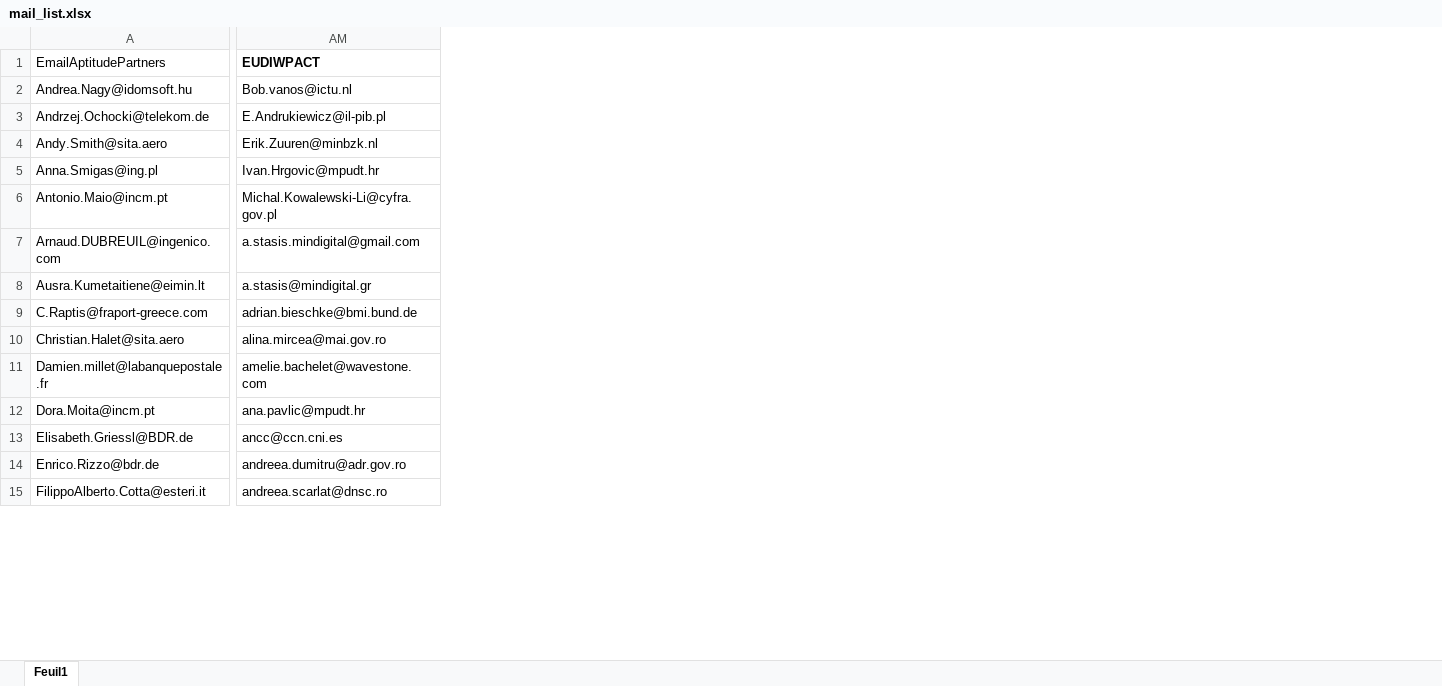
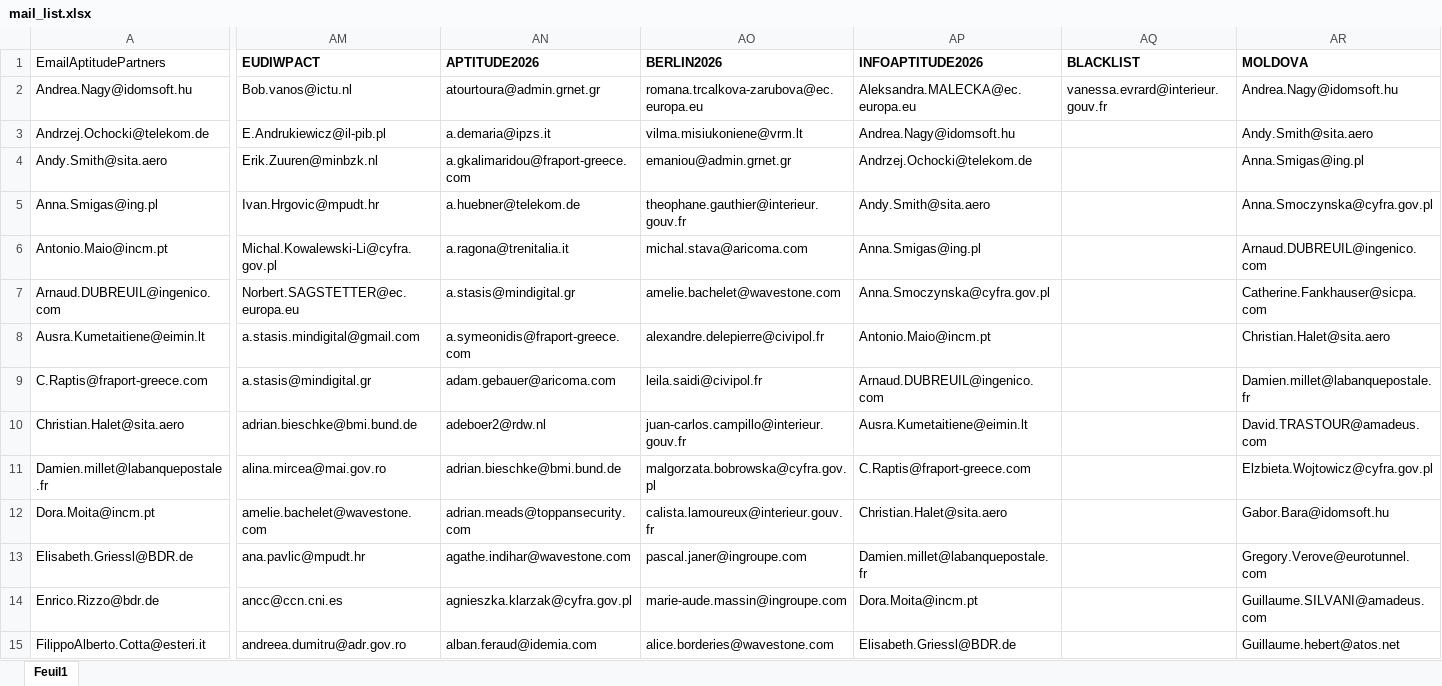
Before and after one commit to IIXIXII/pyoutlookmailing, an Excel workbook: mails/mail_list.xlsx, sheet Feuil1, drawn as a sheet; only a part is shown, gaps mark what is left out; values as stored, in another font and other column widths than the file's, no borders; charts and pictures not drawn; the diff covers the shown part only; the diff names each change by its address in the sheet, - before the commit and + after, or states it on an @@ line.

Commit message:
Some new email.

```diff
--- a/mails/mail_list.xlsx (sheet Feuil1)
+++ b/mails/mail_list.xlsx (sheet Feuil1)
+column AN (APTITUDE2026), rows 2-15: atourtoura@admin.grnet.gr | a.demaria@ipzs.it | a.gkalimaridou@fraport-greece.com | a.huebner@telekom.de | a.ragona@trenitalia.it | a.stasis@mindigital.gr | a.symeonidis@fraport-greece.com | adam.gebauer@aricoma.com | adeboer2@rdw.nl | adrian.bieschke@bmi.bund.de | adrian.meads@toppansecurity.com | agathe.indihar@wavestone.com | agnieszka.klarzak@cyfra.gov.pl | alban.feraud@idemia.com
+column AO (BERLIN2026), rows 2-15: romana.trcalkova-zarubova@ec.europa.eu | vilma.misiukoniene@vrm.lt | emaniou@admin.grnet.gr | theophane.gauthier@interieur.gouv.fr | michal.stava@aricoma.com | amelie.bachelet@wavestone.com | alexandre.delepierre@civipol.fr | leila.saidi@civipol.fr | juan-carlos.campillo@interieur.gouv.fr | malgorzata.bobrowska@cyfra.gov.pl | calista.lamoureux@interieur.gouv.fr | pascal.janer@ingroupe.com | marie-aude.massin@ingroupe.com | alice.borderies@wavestone.com
+column AP (INFOAPTITUDE2026), rows 2-15: Aleksandra.MALECKA@ec.europa.eu | Andrea.Nagy@idomsoft.hu | Andrzej.Ochocki@telekom.de | Andy.Smith@sita.aero | Anna.Smigas@ing.pl | Anna.Smoczynska@cyfra.gov.pl | Antonio.Maio@incm.pt | Arnaud.DUBREUIL@ingenico.com | Ausra.Kumetaitiene@eimin.lt | C.Raptis@fraport-greece.com | Christian.Halet@sita.aero | Damien.millet@labanquepostale.fr | Dora.Moita@incm.pt | Elisabeth.Griessl@BDR.de
+column AQ (BLACKLIST), row 2: vanessa.evrard@interieur.gouv.fr
+column AR (MOLDOVA), rows 2-15: Andrea.Nagy@idomsoft.hu | Andy.Smith@sita.aero | Anna.Smigas@ing.pl | Anna.Smoczynska@cyfra.gov.pl | Arnaud.DUBREUIL@ingenico.com | Catherine.Fankhauser@sicpa.com | Christian.Halet@sita.aero | Damien.millet@labanquepostale.fr | David.TRASTOUR@amadeus.com | Elzbieta.Wojtowicz@cyfra.gov.pl | Gabor.Bara@idomsoft.hu | Gregory.Verove@eurotunnel.com | Guillaume.SILVANI@amadeus.com | Guillaume.hebert@atos.net
-AM7 (EUDIWPACT): a.stasis.mindigital@gmail.com
+AM7 (EUDIWPACT): Norbert.SAGSTETTER@ec.europa.eu
-AM8 (EUDIWPACT): a.stasis@mindigital.gr
+AM8 (EUDIWPACT): a.stasis.mindigital@gmail.com
-AM9 (EUDIWPACT): adrian.bieschke@bmi.bund.de
+AM9 (EUDIWPACT): a.stasis@mindigital.gr
-AM10 (EUDIWPACT): alina.mircea@mai.gov.ro
+AM10 (EUDIWPACT): adrian.bieschke@bmi.bund.de
-AM11 (EUDIWPACT): amelie.bachelet@wavestone.com
+AM11 (EUDIWPACT): alina.mircea@mai.gov.ro
-AM12 (EUDIWPACT): ana.pavlic@mpudt.hr
+AM12 (EUDIWPACT): amelie.bachelet@wavestone.com
-AM13 (EUDIWPACT): ancc@ccn.cni.es
+AM13 (EUDIWPACT): ana.pavlic@mpudt.hr
-AM14 (EUDIWPACT): andreea.dumitru@adr.gov.ro
+AM14 (EUDIWPACT): ancc@ccn.cni.es
-AM15 (EUDIWPACT): andreea.scarlat@dnsc.ro
+AM15 (EUDIWPACT): andreea.dumitru@adr.gov.ro
```
Also changed, not shown: 13 added rows, 2 added columns and 75 edited cells elsewhere in this sheet, charts or pictures, 58 other files.
